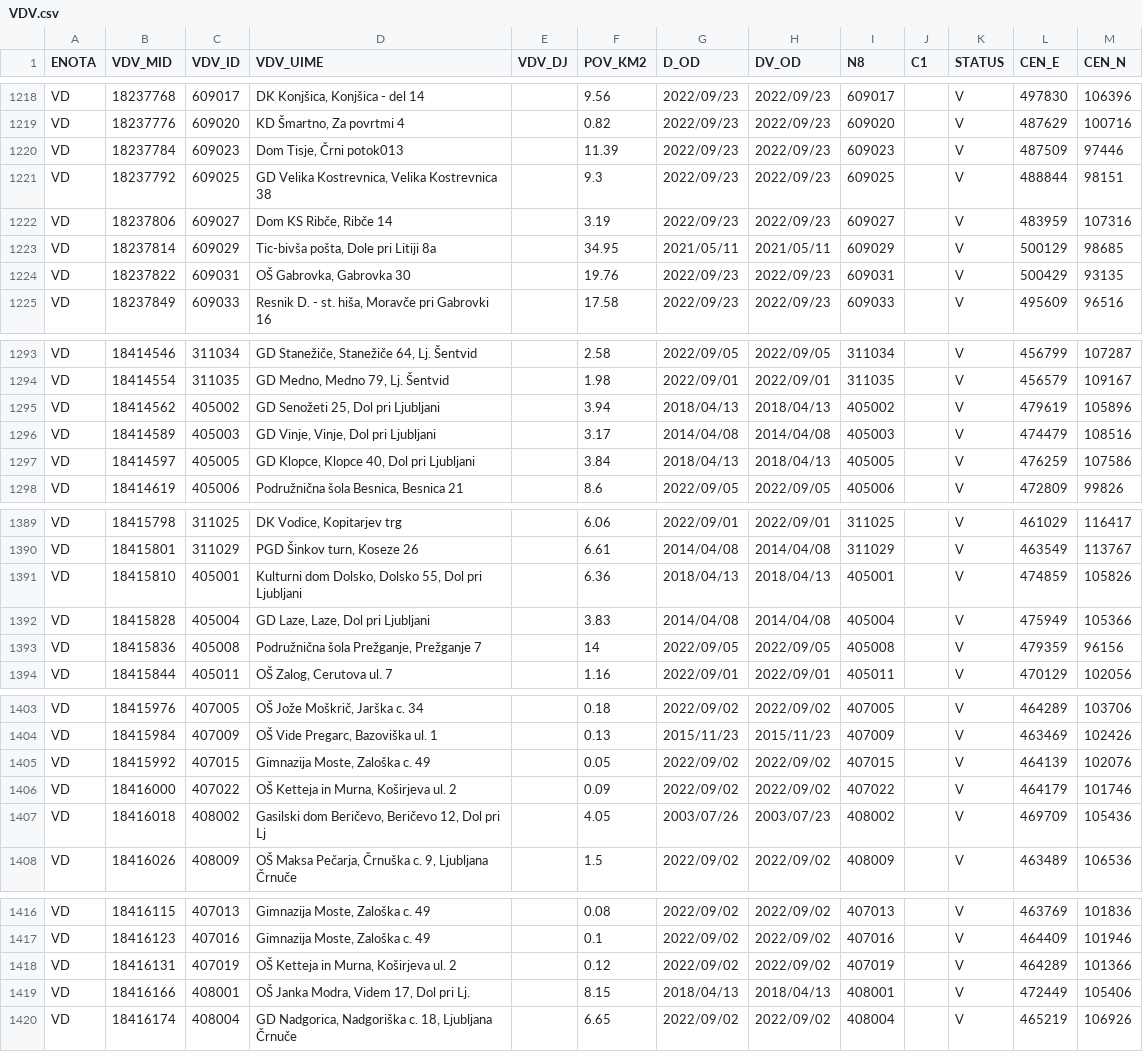
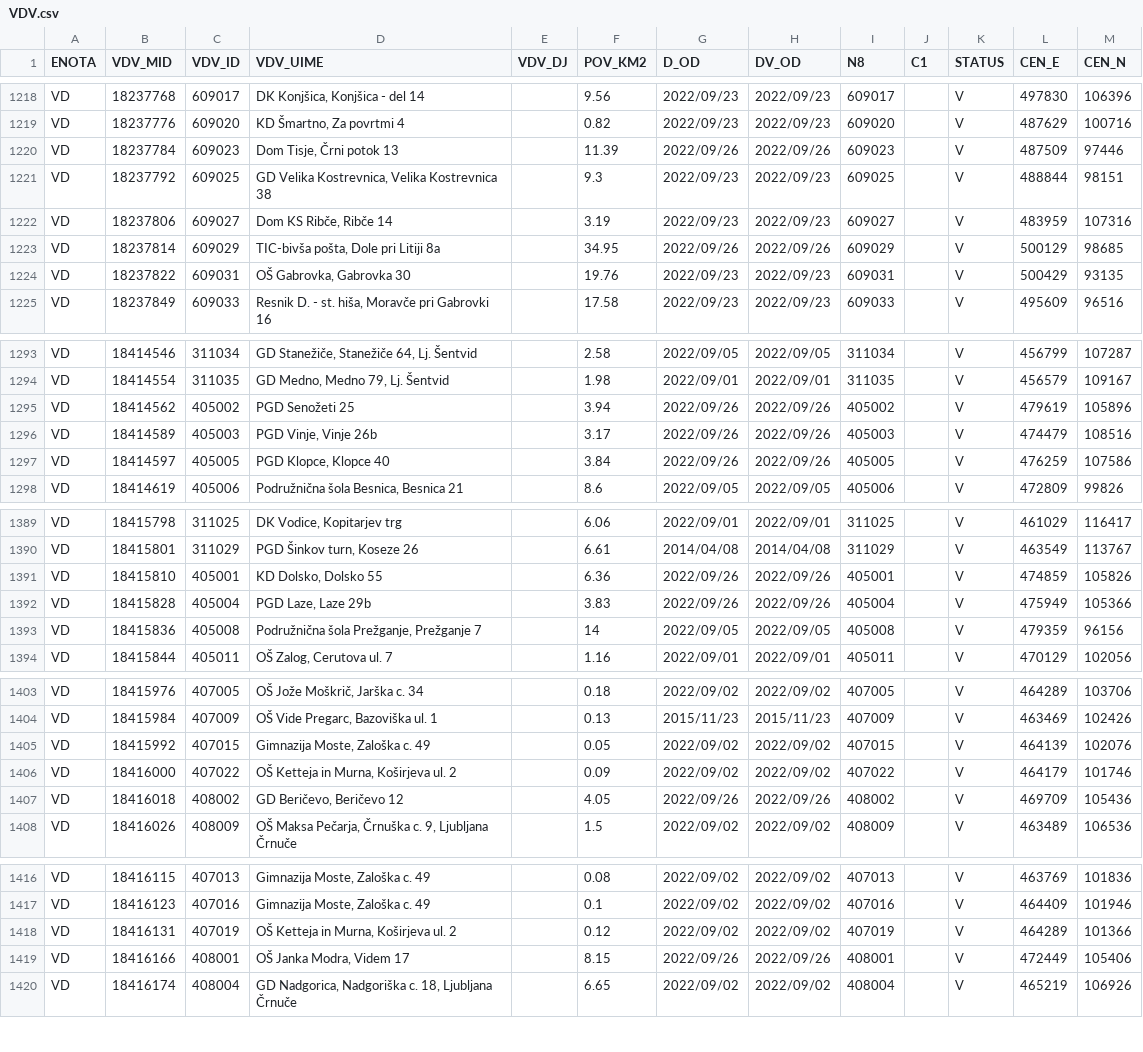
Before and after one commit to stefanb/gurs-rpe, a CSV file: data/VDV.csv, drawn as a sheet; only a part is shown, gaps mark what is left out; the diff covers the shown part only.

```diff
--- a/data/VDV.csv
+++ b/data/VDV.csv
@@ -1219,6 +1219,6 @@ VD,18237768,609017,"DK Konjšica, Konjšica - del 14",,9.56,2022/09/23,2022/09/2
 VD,18237776,609020,"KD Šmartno, Za povrtmi 4",,0.82,2022/09/23,2022/09/23,609020,,V,487629,100716
-VD,18237784,609023,"Dom Tisje, Črni potok013",,11.39,2022/09/23,2022/09/23,609023,,V,487509,97446
+VD,18237784,609023,"Dom Tisje, Črni potok 13",,11.39,2022/09/26,2022/09/26,609023,,V,487509,97446
 VD,18237792,609025,"GD Velika Kostrevnica, Velika Kostrevnica 38",,9.3,2022/09/23,2022/09/23,609025,,V,488844,98151
 VD,18237806,609027,"Dom KS Ribče, Ribče 14",,3.19,2022/09/23,2022/09/23,609027,,V,483959,107316
-VD,18237814,609029,"Tic-bivša pošta, Dole pri Litiji 8a",,34.95,2021/05/11,2021/05/11,609029,,V,500129,98685
+VD,18237814,609029,"TIC-bivša pošta, Dole pri Litiji 8a",,34.95,2022/09/26,2022/09/26,609029,,V,500129,98685
 VD,18237822,609031,"OŠ Gabrovka, Gabrovka 30",,19.76,2022/09/23,2022/09/23,609031,,V,500429,93135
@@ -1294,5 +1294,5 @@ VD,18414546,311034,"GD Stanežiče, Stanežiče 64, Lj. Šentvid",,2.58,2022/09/
 VD,18414554,311035,"GD Medno, Medno 79, Lj. Šentvid",,1.98,2022/09/01,2022/09/01,311035,,V,456579,109167
-VD,18414562,405002,"GD Senožeti 25, Dol pri Ljubljani",,3.94,2018/04/13,2018/04/13,405002,,V,479619,105896
-VD,18414589,405003,"GD Vinje, Vinje, Dol pri Ljubljani",,3.17,2014/04/08,2014/04/08,405003,,V,474479,108516
-VD,18414597,405005,"GD Klopce, Klopce 40, Dol pri Ljubljani",,3.84,2018/04/13,2018/04/13,405005,,V,476259,107586
+VD,18414562,405002,PGD Senožeti 25,,3.94,2022/09/26,2022/09/26,405002,,V,479619,105896
+VD,18414589,405003,"PGD Vinje, Vinje 26b",,3.17,2022/09/26,2022/09/26,405003,,V,474479,108516
+VD,18414597,405005,"PGD Klopce, Klopce 40",,3.84,2022/09/26,2022/09/26,405005,,V,476259,107586
 VD,18414619,405006,"Podružnična šola Besnica, Besnica 21",,8.6,2022/09/05,2022/09/05,405006,,V,472809,99826
@@ -1390,4 +1390,4 @@ VD,18415798,311025,"DK Vodice, Kopitarjev trg",,6.06,2022/09/01,2022/09/01,31102
 VD,18415801,311029,"PGD Šinkov turn, Koseze 26",,6.61,2014/04/08,2014/04/08,311029,,V,463549,113767
-VD,18415810,405001,"Kulturni dom Dolsko, Dolsko 55, Dol pri Ljubljani",,6.36,2018/04/13,2018/04/13,405001,,V,474859,105826
-VD,18415828,405004,"GD Laze, Laze, Dol pri Ljubljani",,3.83,2014/04/08,2014/04/08,405004,,V,475949,105366
+VD,18415810,405001,"KD Dolsko, Dolsko 55",,6.36,2022/09/26,2022/09/26,405001,,V,474859,105826
+VD,18415828,405004,"PGD Laze, Laze 29b",,3.83,2022/09/26,2022/09/26,405004,,V,475949,105366
 VD,18415836,405008,"Podružnična šola Prežganje, Prežganje 7",,14,2022/09/05,2022/09/05,405008,,V,479359,96156
@@ -1406,3 +1406,3 @@ VD,18415992,407015,"Gimnazija Moste, Zaloška c. 49",,0.05,2022/09/02,2022/09/02
 VD,18416000,407022,"OŠ Ketteja in Murna, Koširjeva ul. 2",,0.09,2022/09/02,2022/09/02,407022,,V,464179,101746
-VD,18416018,408002,"Gasilski dom Beričevo, Beričevo 12, Dol pri Lj",,4.05,2003/07/26,2003/07/23,408002,,V,469709,105436
+VD,18416018,408002,"GD Beričevo, Beričevo 12",,4.05,2022/09/26,2022/09/26,408002,,V,469709,105436
 VD,18416026,408009,"OŠ Maksa Pečarja, Črnuška c. 9, Ljubljana Črnuče",,1.5,2022/09/02,2022/09/02,408009,,V,463489,106536
@@ -1418,3 +1418,3 @@ VD,18416123,407016,"Gimnazija Moste, Zaloška c. 49",,0.1,2022/09/02,2022/09/02,
 VD,18416131,407019,"OŠ Ketteja in Murna, Koširjeva ul. 2",,0.12,2022/09/02,2022/09/02,407019,,V,464289,101366
-VD,18416166,408001,"OŠ Janka Modra, Videm 17, Dol pri Lj.",,8.15,2018/04/13,2018/04/13,408001,,V,472449,105406
+VD,18416166,408001,"OŠ Janka Modra, Videm 17",,8.15,2022/09/26,2022/09/26,408001,,V,472449,105406
 VD,18416174,408004,"GD Nadgorica, Nadgoriška c. 18, Ljubljana Črnuče",,6.65,2022/09/02,2022/09/02,408004,,V,465219,106926
```
Also changed, not shown: 6 edited cells elsewhere in this file, data/ODO.csv, data/ODO/ODO_CK.csv, 13 other files.
